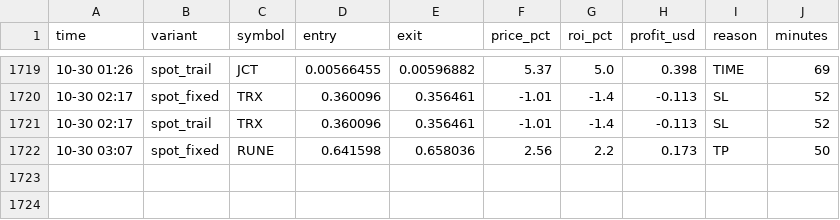
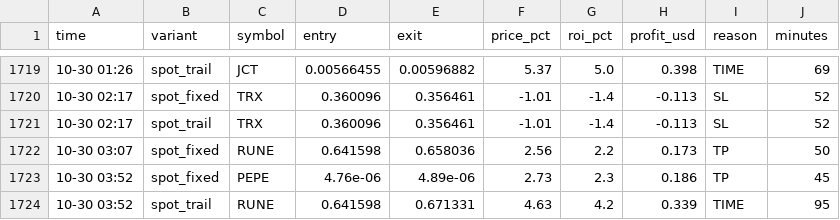
Before and after one commit to Ehsan2893/top1000.py, a CSV file: sim_trades.csv, drawn as a sheet; only a part is shown, gaps mark what is left out.

```diff
--- a/sim_trades.csv
+++ b/sim_trades.csv
@@ -1722 +1722,3 @@ time,variant,symbol,entry,exit,price_pct,roi_pct,profit_usd,reason,minutes
 10-30 03:07,spot_fixed,RUNE,0.641598,0.658036,2.56,2.2,0.173,TP,50
+10-30 03:52,spot_fixed,PEPE,4.76e-06,4.89e-06,2.73,2.3,0.186,TP,45
+10-30 03:52,spot_trail,RUNE,0.641598,0.671331,4.63,4.2,0.339,TIME,95
```
Also changed, not shown: 2 other files.
